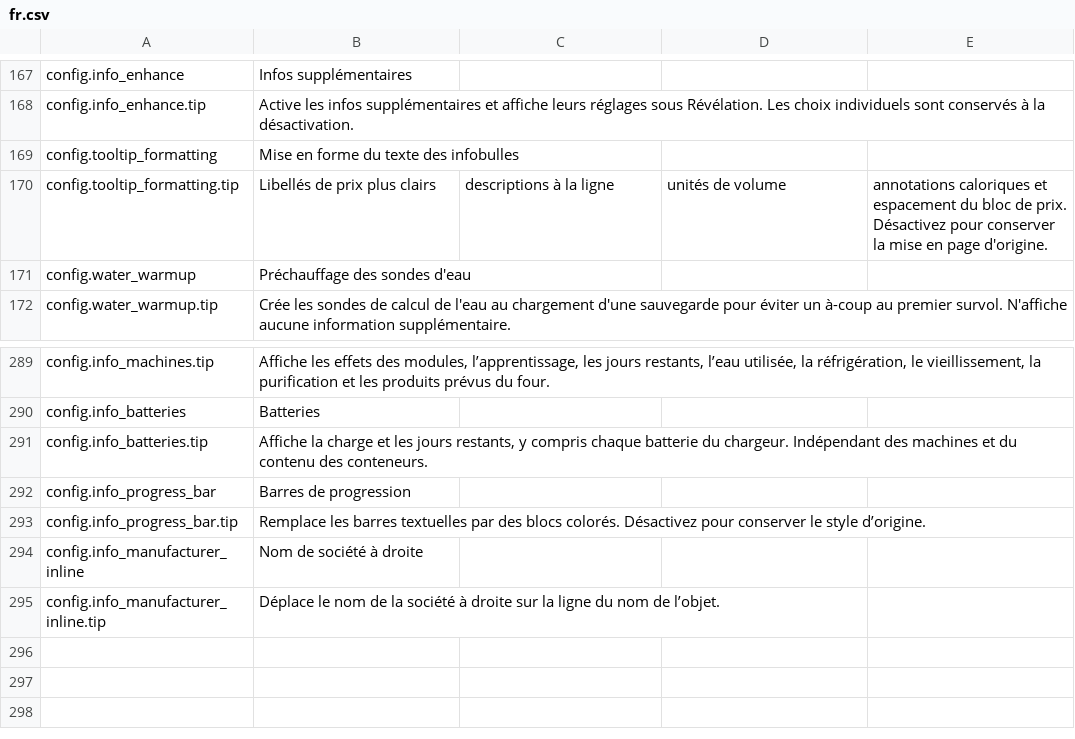
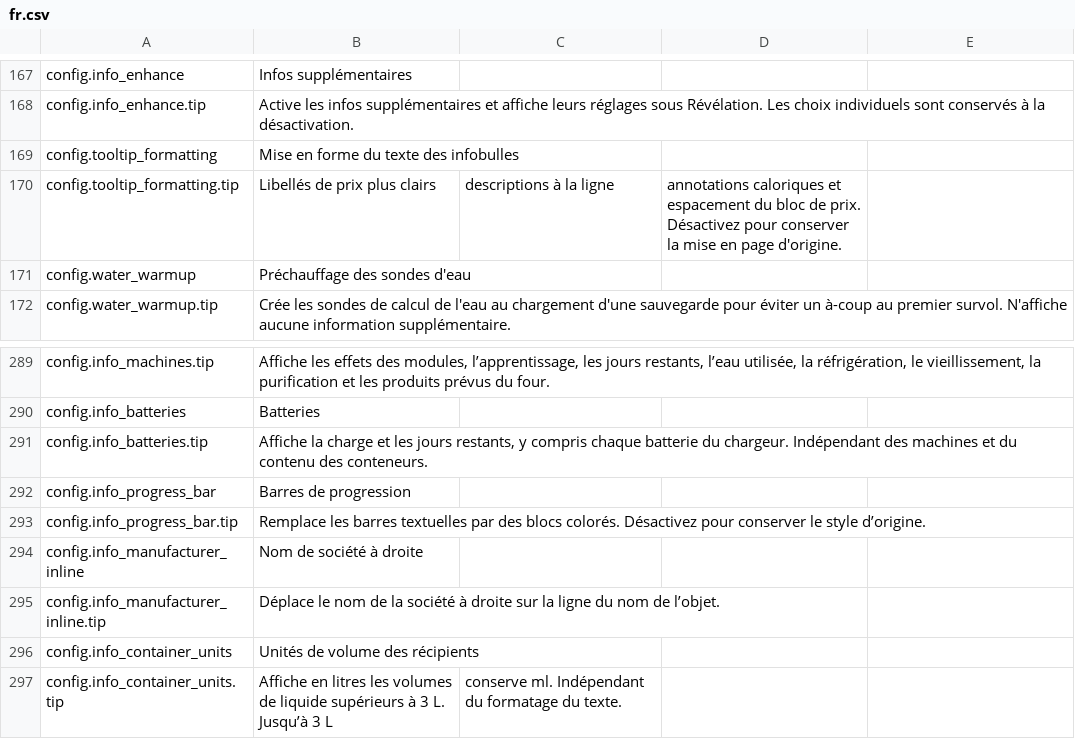
Before and after one commit to Amres-1696/item-details, a CSV file: Localization/fr.csv, drawn as a sheet; only a part is shown, gaps mark what is left out.

```diff
--- a/Localization/fr.csv
+++ b/Localization/fr.csv
@@ -169,3 +169,3 @@ config.info_enhance.tip,Active les infos supplémentaires et affiche leurs régl
 config.tooltip_formatting,Mise en forme du texte des infobulles
-config.tooltip_formatting.tip,Libellés de prix plus clairs, descriptions à la ligne, unités de volume, annotations caloriques et espacement du bloc de prix. Désactivez pour conserver la mise en page d'origine.
+config.tooltip_formatting.tip,Libellés de prix plus clairs, descriptions à la ligne, annotations caloriques et espacement du bloc de prix. Désactivez pour conserver la mise en page d'origine.
 config.water_warmup,Préchauffage des sondes d'eau
@@ -295 +295,3 @@ config.info_manufacturer_inline,Nom de société à droite
 config.info_manufacturer_inline.tip,Déplace le nom de la société à droite sur la ligne du nom de l’objet.
+config.info_container_units,Unités de volume des récipients
+config.info_container_units.tip,Affiche en litres les volumes de liquide supérieurs à 3 L. Jusqu’à 3 L, conserve ml. Indépendant du formatage du texte.
```
Also changed, not shown: Localization/de.csv, Localization/es.csv, 16 other files.
